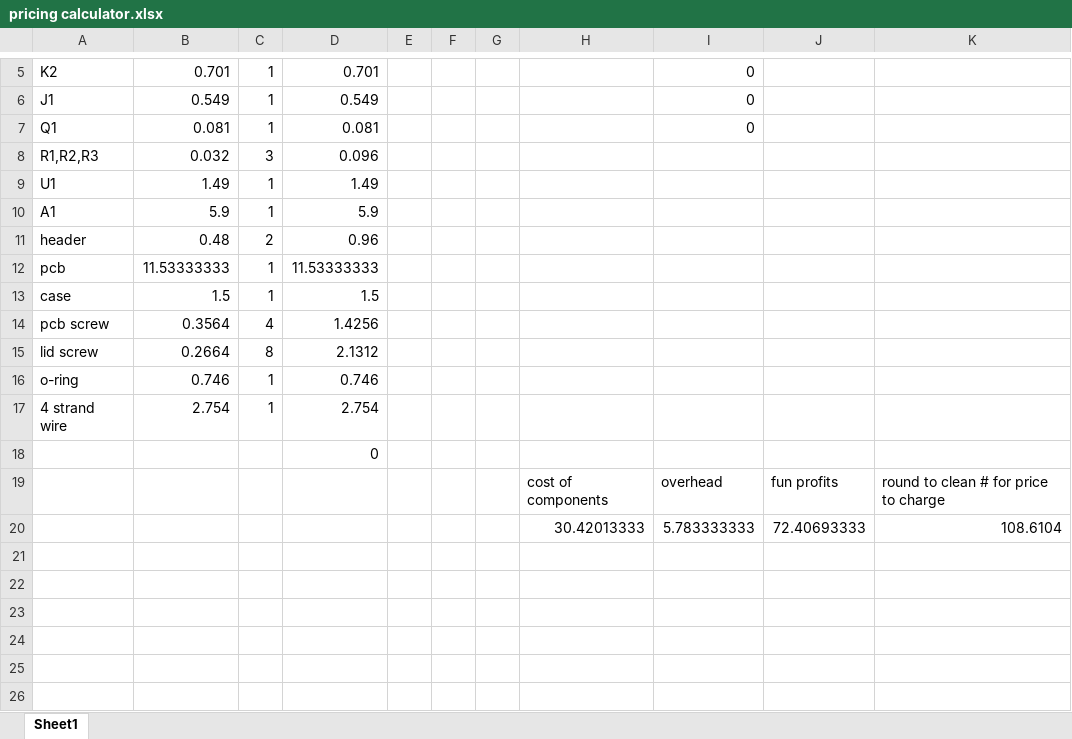
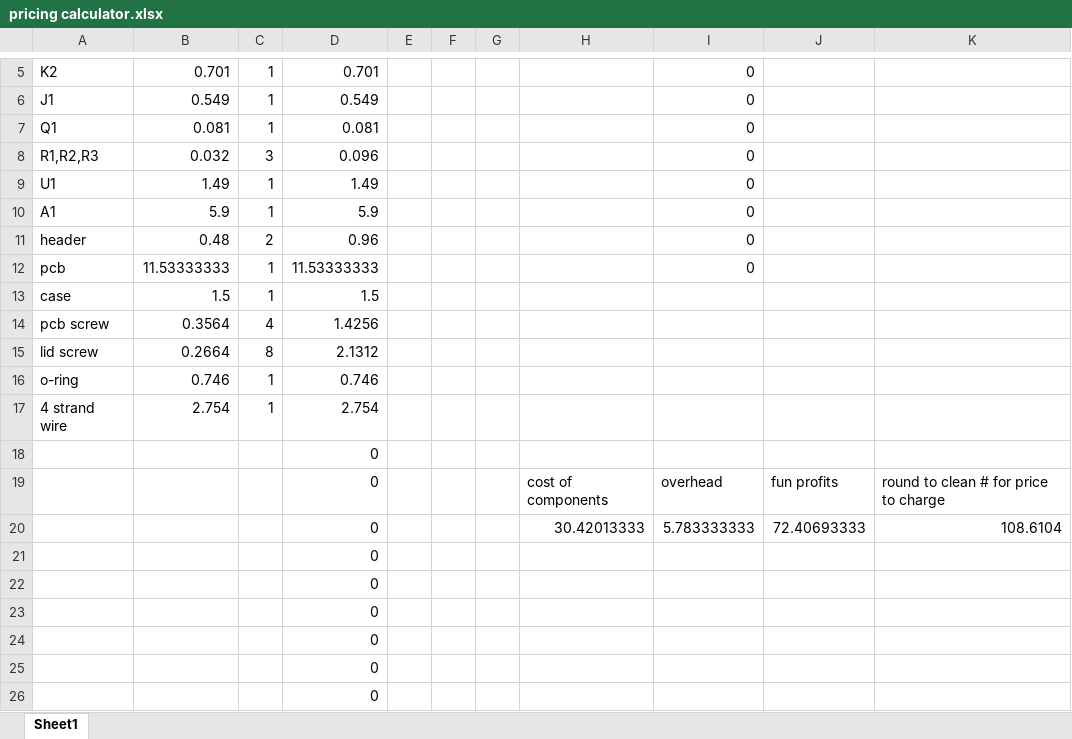
Before and after one commit to TitusMcKay/Pavati, an Excel workbook: pricing calculator.xlsx, sheet Sheet1, drawn as a sheet; only a part is shown, gaps mark what is left out; values as stored, in another font and other column widths than the file's, no borders; the diff names each change by its address in the sheet, - before the commit and + after, or states it on an @@ line.

```diff
--- a/pricing calculator.xlsx (sheet Sheet1)
+++ b/pricing calculator.xlsx (sheet Sheet1)
-I8:I12: (empty)
+I8:I12: 0
-D19:D20: (empty)
+D19:D20: 0
+row 21:  |  |  | 0
+row 22:  |  |  | 0
+row 23:  |  |  | 0
+row 24:  |  |  | 0
+row 25:  |  |  | 0
+row 26:  |  |  | 0
```
Also changed, not shown: 1 other file.
